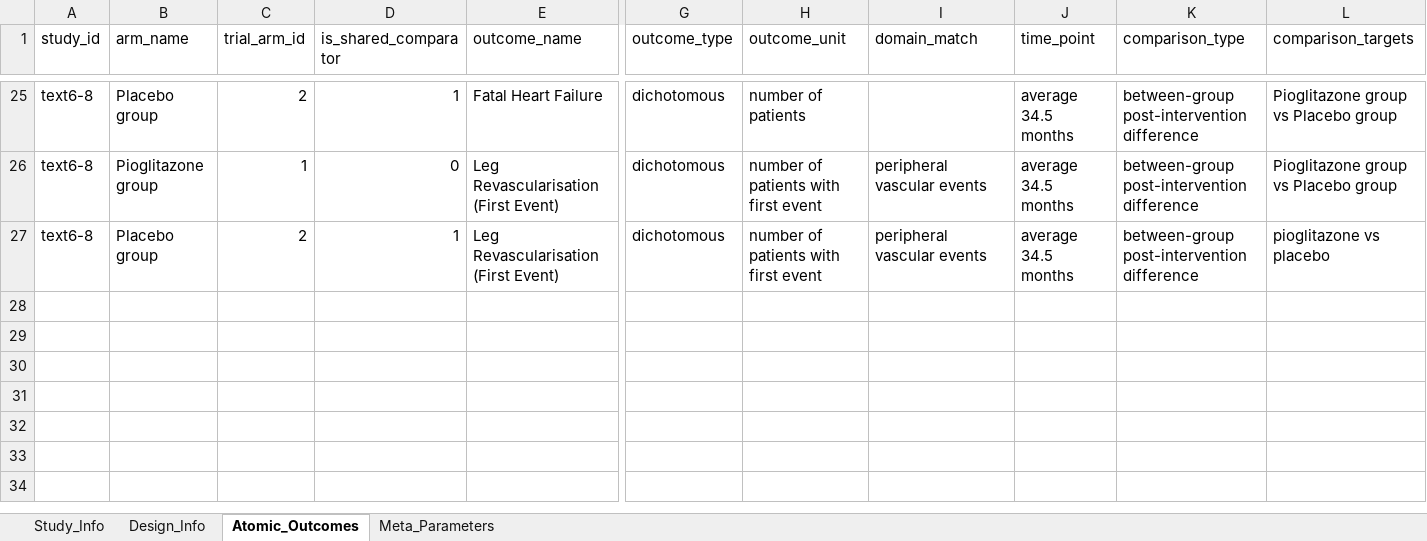
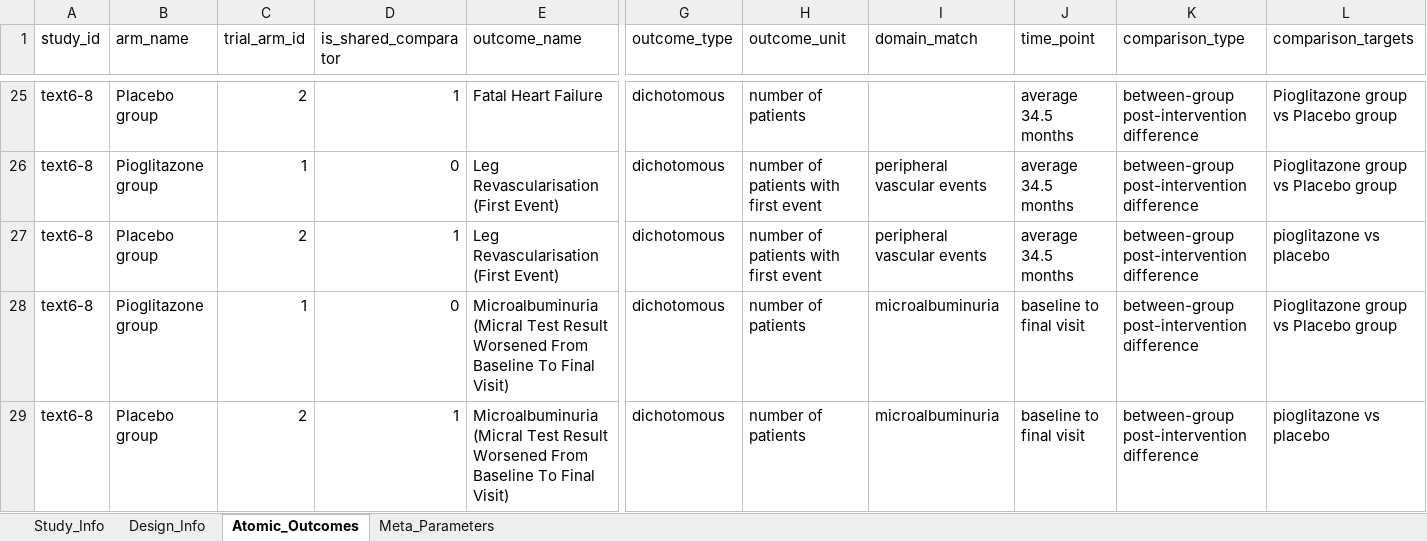
Before and after one commit to yijiajiajiajiajia/MAU-RCT-Extraction, an Excel workbook: Diabetes Meta-Dataset/Gold Standard/meta_analysis_results_text6-8黄金标准.xlsx, sheet Atomic_Outcomes, drawn as a sheet; only a part is shown, gaps mark what is left out; values as stored, in another font and other column widths than the file's, no borders; rows hold the shown columns only; the diff names each change by its address in the sheet, - before the commit and + after, or states it on an @@ line.

```diff
--- a/Diabetes Meta-Dataset/Gold Standard/meta_analysis_results_text6-8黄金标准.xlsx (sheet Atomic_Outcomes)
+++ b/Diabetes Meta-Dataset/Gold Standard/meta_analysis_results_text6-8黄金标准.xlsx (sheet Atomic_Outcomes)
+row 28: text6-8 | Pioglitazone group | 1 | 0 | Microalbuminuria (Micral Test Result Worsened From Baseline To Final Visit) | dichotomous | number of patients | microalbuminuria | baseline to final visit | between-group post-intervention difference | Pioglitazone group vs Placebo group
+row 29: text6-8 | Placebo group | 2 | 1 | Microalbuminuria (Micral Test Result Worsened From Baseline To Final Visit) | dichotomous | number of patients | microalbuminuria | baseline to final visit | between-group post-intervention difference | pioglitazone vs placebo
```
Also changed, not shown: Diabetes Meta-Dataset/Gold Standard/meta_analysis_results_text6-13黄金标准.xlsx, Large-Scale Psychiatry Meta-Dataset/Gold Standard/meta_analysis_results_text4-51黄金标准.xlsx, 3 other files.
